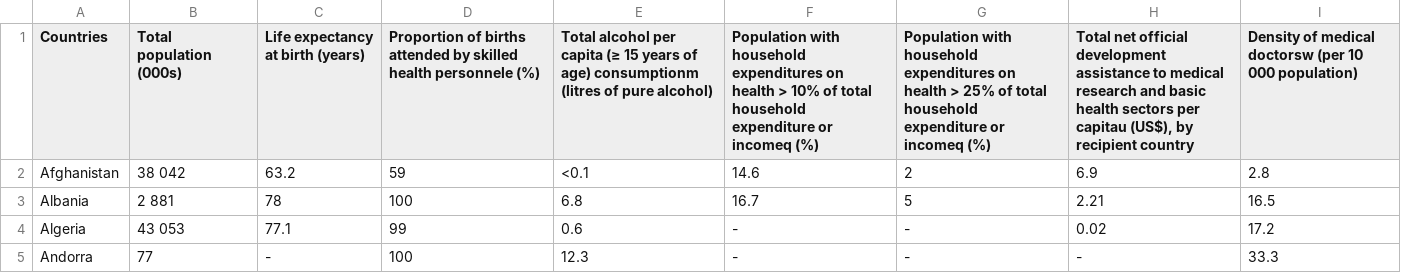
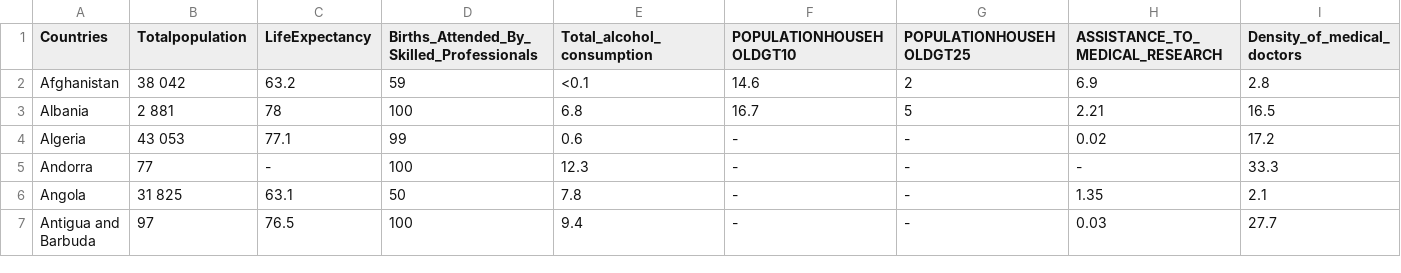
Before and after one commit to ashrivas99/knowledgeAndDataEng, a CSV file: Data/Datasets/WHOdata.csv, drawn as a sheet; only a part is shown; the shorter side is filled out with more unchanged rows; the diff covers the shown part only; the diff names each change by its address in the sheet, - before the commit and + after, or states it on an @@ line.

Commit message:
Added updated WHO dataset and R2RML mappings for it

```diff
--- a/Data/Datasets/WHOdata.csv
+++ b/Data/Datasets/WHOdata.csv
-B1: Total population (000s)
+B1: Totalpopulation
-C1: Life expectancy at birth (years)
+C1: LifeExpectancy
-D1: Proportion of births attended by skilled health personnele (%)
+D1: Births_Attended_By_Skilled_Professionals
-E1: Total alcohol per capita (≥ 15 years of age) consumptionm (litres of pure alcohol)
+E1: Total_alcohol_consumption
-F1: Population with household expenditures on health > 10% of total household expenditure or incomeq (%)
+F1: POPULATIONHOUSEHOLDGT10
-G1: Population with household expenditures on health > 25% of total household expenditure or incomeq (%)
+G1: POPULATIONHOUSEHOLDGT25
-H1: Total net official development assistance to medical research and basic health sectors per capitau (US$), by recipient country
+H1: ASSISTANCE_TO_MEDICAL_RESEARCH
-I1: Density of medical doctorsw (per 10 000 population)
+I1: Density_of_medical_doctors
```
Also changed, not shown: 1 edited cell elsewhere in this file, 3 other files.
